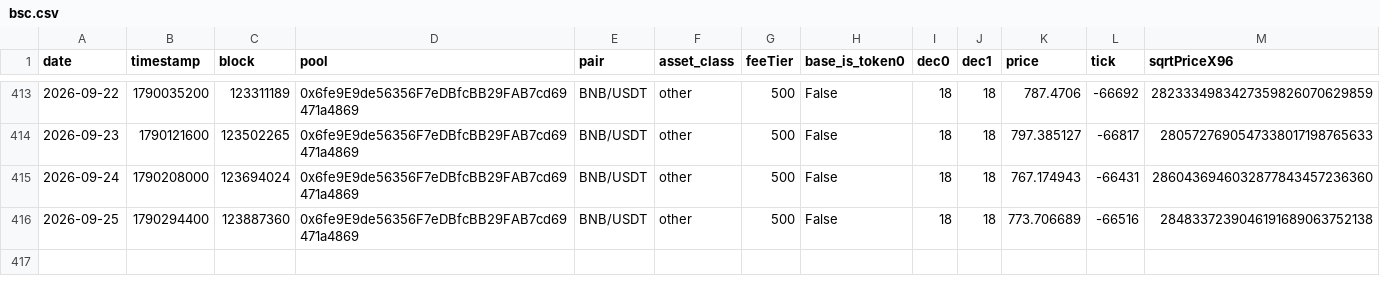
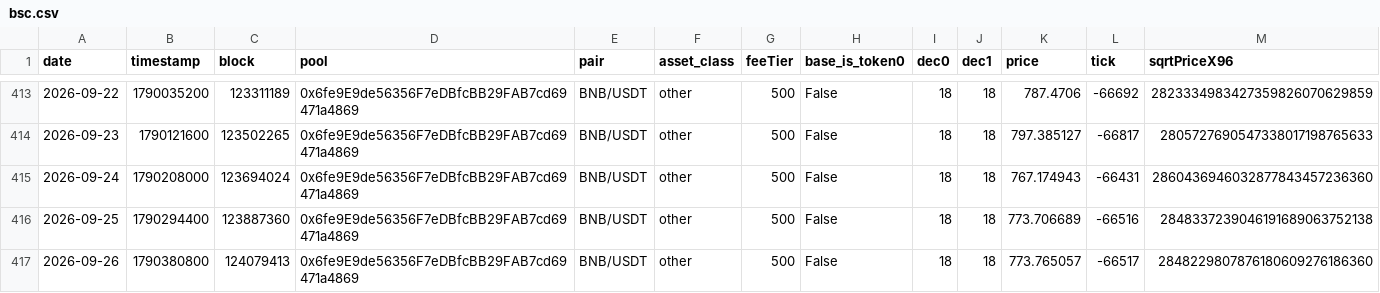
Before and after one commit to MFlab-inc/uniswap-v3-monitor, a CSV file: data/bsc.csv, drawn as a sheet; only a part is shown, gaps mark what is left out; rows hold the shown columns only; the diff names each change by its address in the sheet, - before the commit and + after, or states it on an @@ line.

Commit message:
data: 2026-09-26

```diff
--- a/data/bsc.csv
+++ b/data/bsc.csv
+row 417: 2026-09-26 | 1790380800 | 124079413 | 0x6fe9E9de56356F7eDBfcBB29FAB7cd69471a4869 | BNB/USDT | other | 500 | False | 18 | 18 | 773.765057 | -66517 | 2848229807876180609276186360
```
Also changed, not shown: data/arbitrum.csv, data/base.csv, 3 other files.
